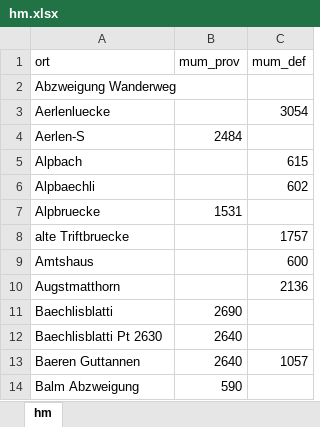
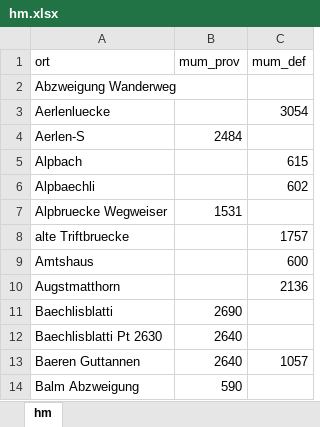
Before and after one commit to rufi77/running, an Excel workbook: data/hm.xlsx, sheet hm, drawn as a sheet; only a part is shown; values as stored, in another font and other column widths than the file's, no borders; the diff names each change by its address in the sheet, - before the commit and + after, or states it on an @@ line.

```diff
--- a/data/hm.xlsx (sheet hm)
+++ b/data/hm.xlsx (sheet hm)
-A7 (ort): Alpbruecke
+A7 (ort): Alpbruecke Wegweiser
```
Also changed, not shown: data/ascentmonthly.xlsx, 16 other files.
